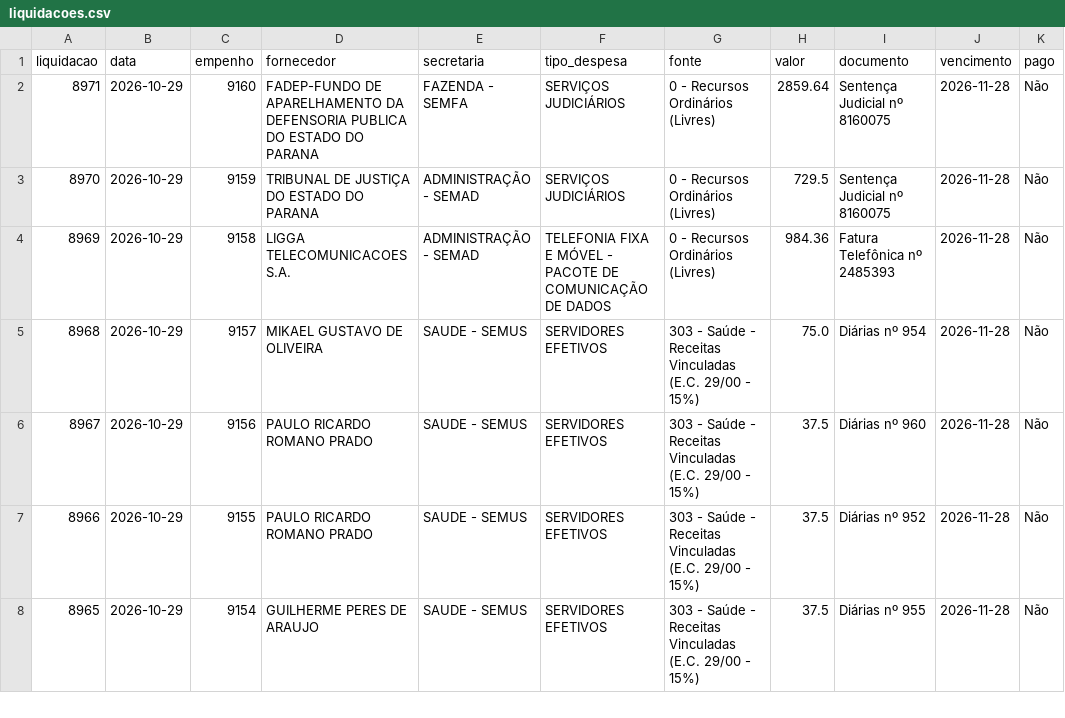
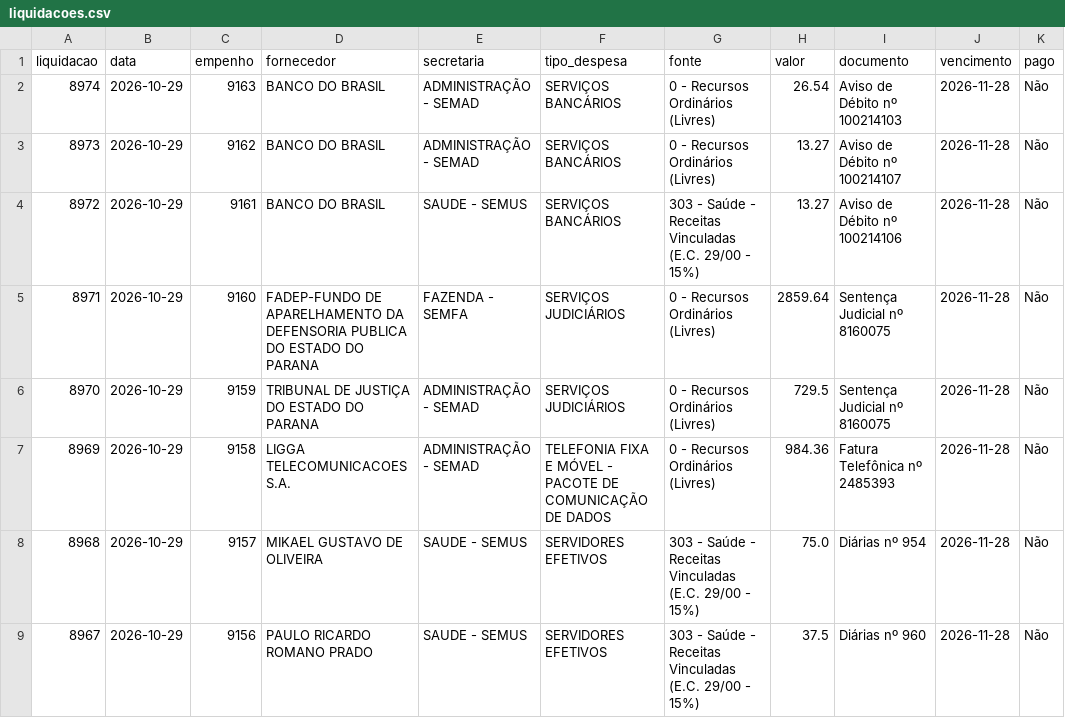
Before and after one commit to vagnerims2/painel-leopolis, a CSV file: data/liquidacoes.csv, drawn as a sheet; only a part is shown; the shorter side is filled out with more unchanged rows; the diff names each change by its address in the sheet, - before the commit and + after, or states it on an @@ line.

```diff
--- a/data/liquidacoes.csv
+++ b/data/liquidacoes.csv
+row 2: 8974 | 2026-10-29 | 9163 | BANCO DO BRASIL | ADMINISTRAÇÃO - SEMAD | SERVIÇOS BANCÁRIOS | 0 - Recursos Ordinários (Livres) | 26.54 | Aviso de Débito nº 100214103 | 2026-11-28 | Não
+row 3: 8973 | 2026-10-29 | 9162 | BANCO DO BRASIL | ADMINISTRAÇÃO - SEMAD | SERVIÇOS BANCÁRIOS | 0 - Recursos Ordinários (Livres) | 13.27 | Aviso de Débito nº 100214107 | 2026-11-28 | Não
+row 4: 8972 | 2026-10-29 | 9161 | BANCO DO BRASIL | SAUDE - SEMUS | SERVIÇOS BANCÁRIOS | 303 - Saúde - Receitas Vinculadas (E.C. 29/00 - 15%) | 13.27 | Aviso de Débito nº 100214106 | 2026-11-28 | Não
```
Also changed, not shown: data/movimento.csv, 6 other files.
